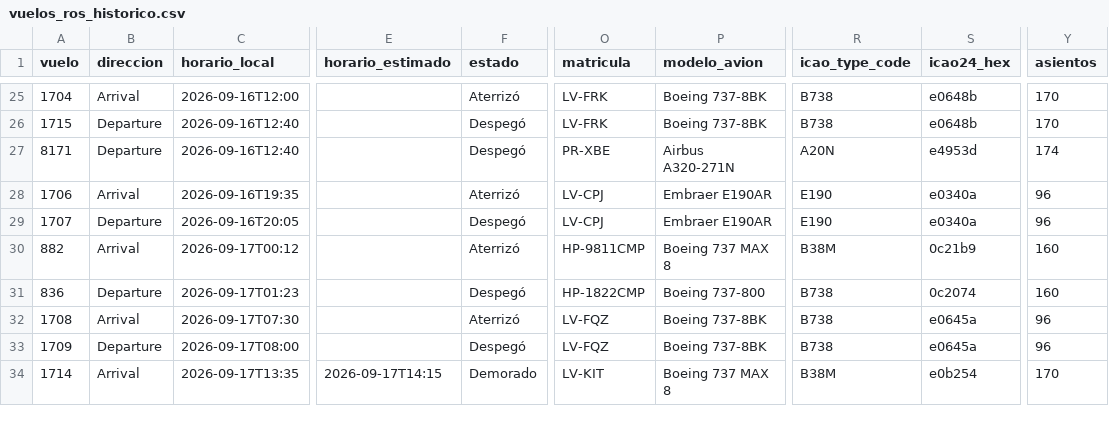
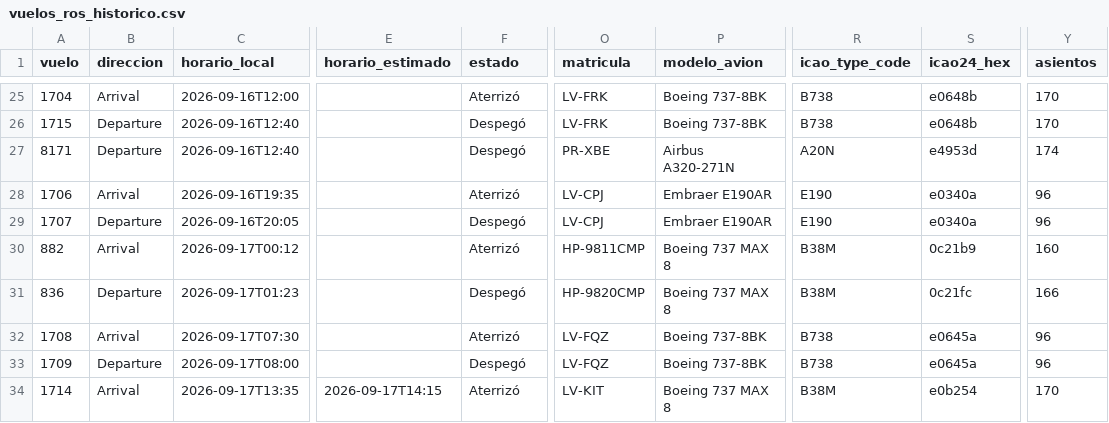
Before and after one commit to arqderman-tech/aeroros, a CSV file: vuelos_ros_historico.csv, drawn as a sheet; only a part is shown, gaps mark what is left out; the diff covers the shown part only; the diff names each change by its address in the sheet, - before the commit and + after, or states it on an @@ line.

```diff
--- a/vuelos_ros_historico.csv
+++ b/vuelos_ros_historico.csv
-O31 (matricula): HP-1822CMP
+O31 (matricula): HP-9820CMP
-P31 (modelo_avion): Boeing 737-800
+P31 (modelo_avion): Boeing 737 MAX 8
-R31 (icao_type_code): B738
+R31 (icao_type_code): B38M
-S31 (icao24_hex): 0c2074
+S31 (icao24_hex): 0c21fc
-Y31 (asientos): 160
+Y31 (asientos): 166
-F34 (estado): Demorado
+F34 (estado): Aterrizó
```
Also changed, not shown: 3 added rows and 17 edited cells elsewhere in this file, reporte_asientos_aerolinea.csv, reporte_asientos_mes_aero_ruta.csv, 6 other files.
